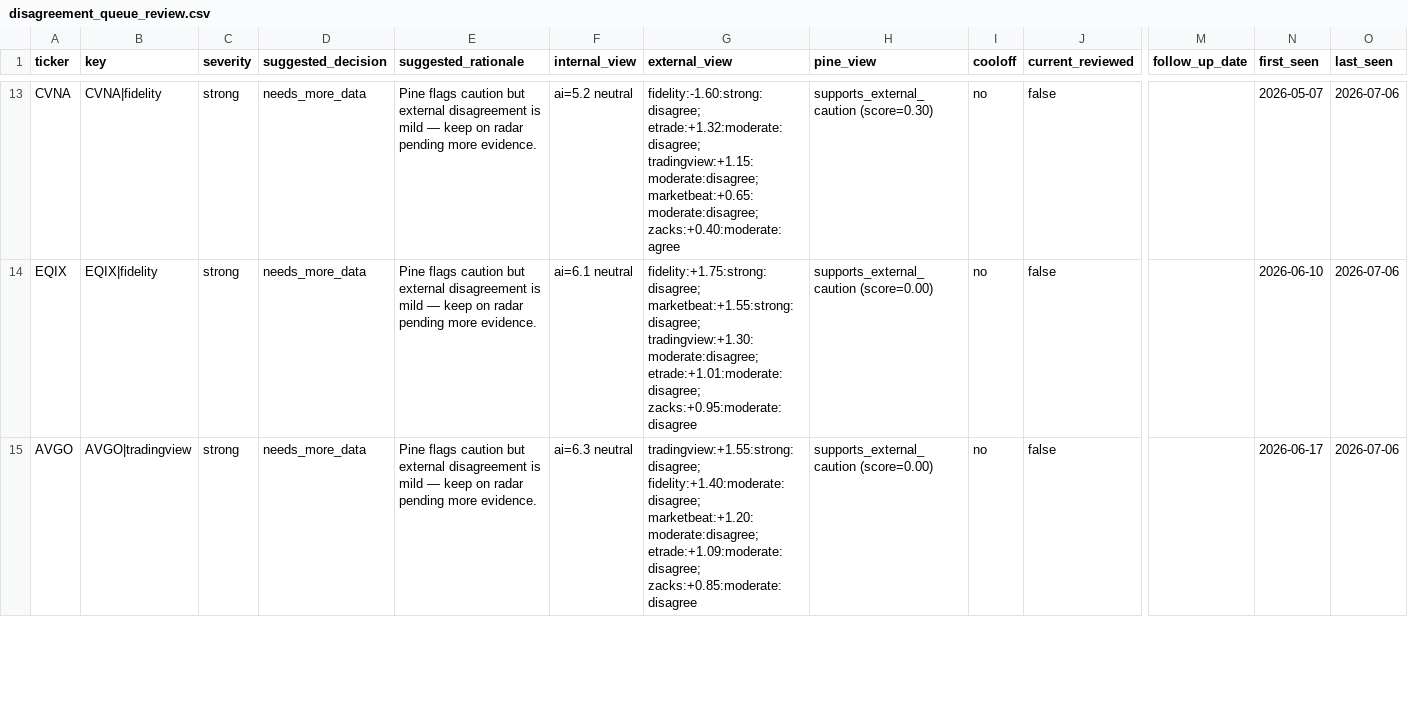
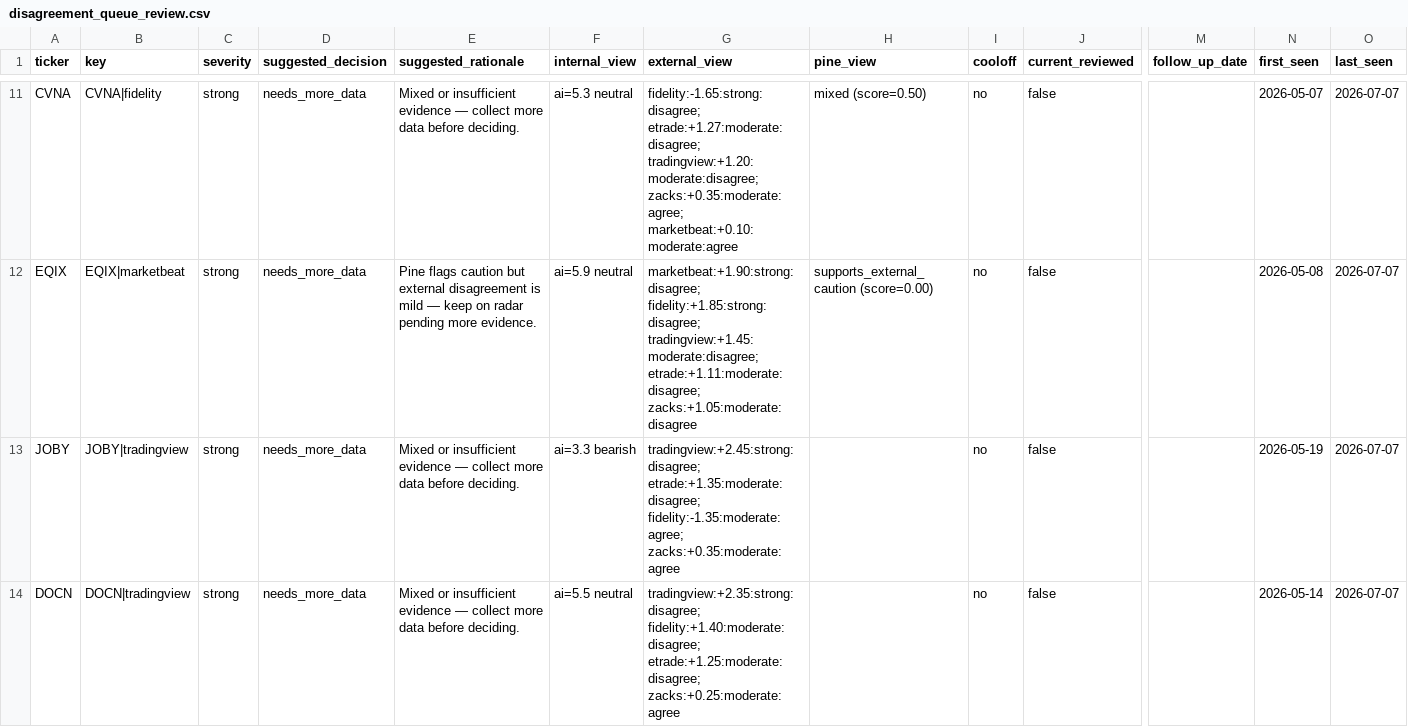
Before and after one commit to stdeplock-prog/ai-stock-rankings, a CSV file: data/reports/disagreement_queue_review.csv, drawn as a sheet; only a part is shown, gaps mark what is left out; addresses are those after the commit; rows hold the shown columns only; the diff covers the shown part only; the diff names each change by its address in the sheet, - before the commit and + after, or states it on an @@ line.

```diff
--- a/data/reports/disagreement_queue_review.csv
+++ b/data/reports/disagreement_queue_review.csv
-E11 (suggested_rationale): Pine flags caution but external disagreement is mild — keep on radar pending more evidence.
+E11 (suggested_rationale): Mixed or insufficient evidence — collect more data before deciding.
-F11 (internal_view): ai=5.2 neutral
+F11 (internal_view): ai=5.3 neutral
-G11 (external_view): fidelity:-1.60:strong:disagree; etrade:+1.32:moderate:disagree; tradingview:+1.15:moderate:disagree; marketbeat:+0.65:moderate:disagree; zacks:+0.40:moderate:agree
+G11 (external_view): fidelity:-1.65:strong:disagree; etrade:+1.27:moderate:disagree; tradingview:+1.20:moderate:disagree; zacks:+0.35:moderate:agree; marketbeat:+0.10:moderate:agree
-H11 (pine_view): supports_external_caution (score=0.30)
+H11 (pine_view): mixed (score=0.50)
-O11:O12 (last_seen): 2026-07-06
+O11:O12 (last_seen): 2026-07-07
-B12 (key): EQIX|fidelity
+B12 (key): EQIX|marketbeat
-F12 (internal_view): ai=6.1 neutral
+F12 (internal_view): ai=5.9 neutral
-G12 (external_view): fidelity:+1.75:strong:disagree; marketbeat:+1.55:strong:disagree; tradingview:+1.30:moderate:disagree; etrade:+1.01:moderate:disagree; zacks:+0.95:moderate:disagree
+G12 (external_view): marketbeat:+1.90:strong:disagree; fidelity:+1.85:strong:disagree; tradingview:+1.45:moderate:disagree; etrade:+1.11:moderate:disagree; zacks:+1.05:moderate:disagree
-N12 (first_seen): 2026-06-10
+N12 (first_seen): 2026-05-08
+row 13: JOBY | JOBY|tradingview | strong | needs_more_data | Mixed or insufficient evidence — collect more data before deciding. | ai=3.3 bearish | tradingview:+2.45:strong:disagree; etrade:+1.35:moderate:disagree; fidelity:-1.35:moderate:agree; zacks:+0.35:moderate:agree |  | no | false |  | 2026-05-19 | 2026-07-07
-A14 (ticker): AVGO
+A14 (ticker): DOCN
-B14 (key): AVGO|tradingview
+B14 (key): DOCN|tradingview
-E14 (suggested_rationale): Pine flags caution but external disagreement is mild — keep on radar pending more evidence.
+E14 (suggested_rationale): Mixed or insufficient evidence — collect more data before deciding.
-F14 (internal_view): ai=6.3 neutral
+F14 (internal_view): ai=5.5 neutral
-G14 (external_view): tradingview:+1.55:strong:disagree; fidelity:+1.40:moderate:disagree; marketbeat:+1.20:moderate:disagree; etrade:+1.09:moderate:disagree; zacks:+0.85:moderate:disagree
+G14 (external_view): tradingview:+2.35:strong:disagree; fidelity:+1.40:moderate:disagree; etrade:+1.25:moderate:disagree; zacks:+0.25:moderate:agree
-H14 (pine_view): supports_external_caution (score=0.00)
+H14 (pine_view): (empty)
-N14 (first_seen): 2026-06-17
+N14 (first_seen): 2026-05-14
-O14 (last_seen): 2026-07-06
+O14 (last_seen): 2026-07-07
```
Also changed, not shown: 2 added rows, 4 removed rows and 34 edited cells elsewhere in this file, data/processed/scoring_outputs/rankings_daily_open.csv, data/reference/master_universe.csv, 54 other files.
